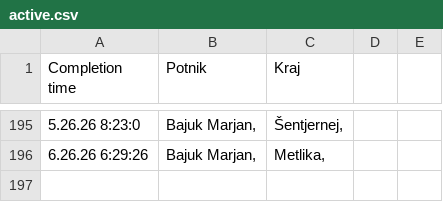
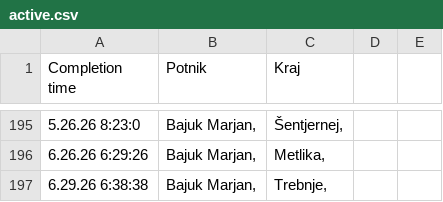
Before and after one commit to SRP-B/dat-nm, a CSV file: active.csv, drawn as a sheet; only a part is shown, gaps mark what is left out; the diff names each change by its address in the sheet, - before the commit and + after, or states it on an @@ line.

Commit message:
Appv12

```diff
--- a/active.csv
+++ b/active.csv
+row 197: 6.29.26 6:38:38 | Bajuk Marjan, | Trebnje,
```
